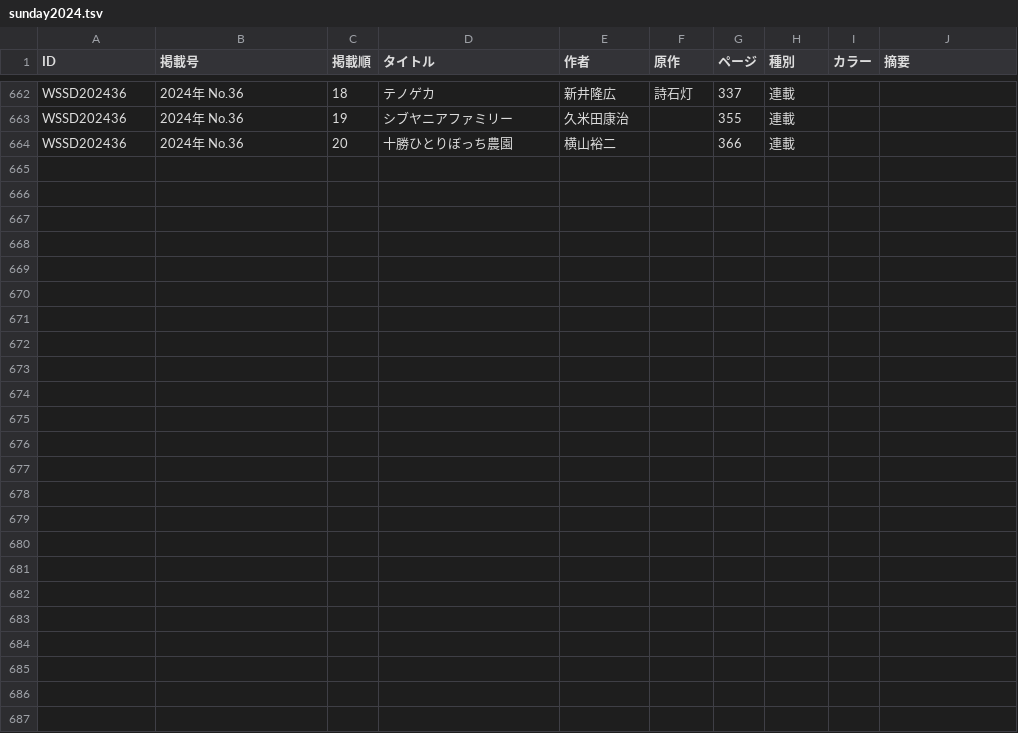
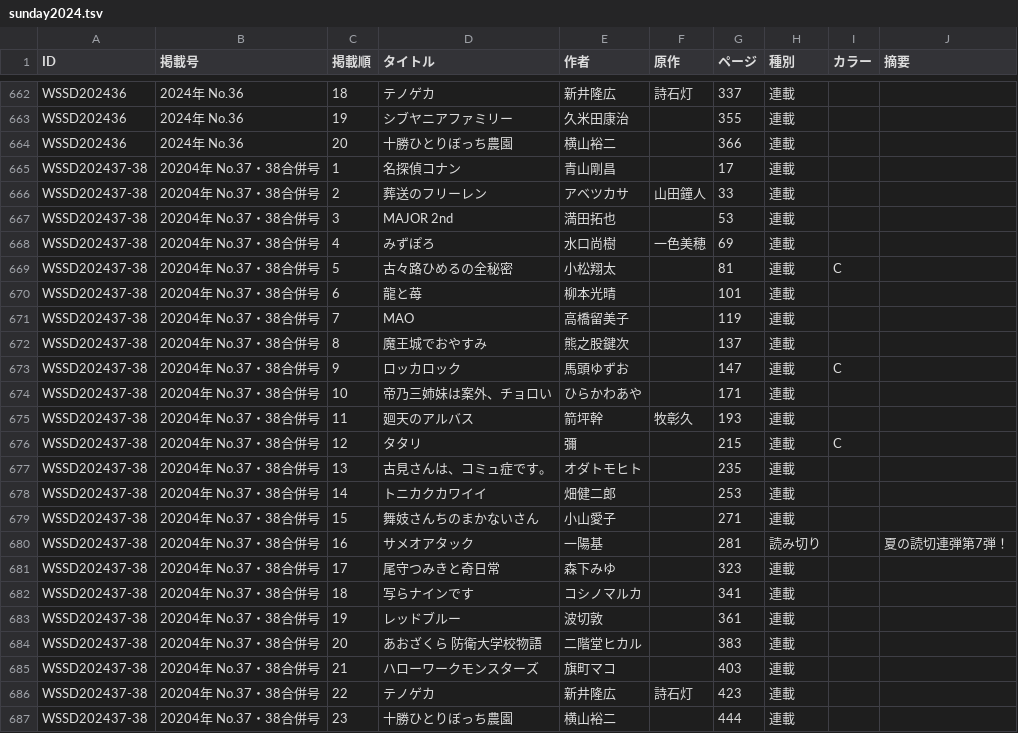
Before and after one commit to tricogimmick/comic_magazine_data, a TSV file: tsv/sunday/sunday2024.tsv, drawn as a sheet; only a part is shown, gaps mark what is left out; the diff names each change by its address in the sheet, - before the commit and + after, or states it on an @@ line.

Commit message:
週刊少年サンデー 2024年 No.37・38合併号

```diff
--- a/tsv/sunday/sunday2024.tsv
+++ b/tsv/sunday/sunday2024.tsv
+row 665: WSSD202437-38 | 20204年 No.37・38合併号 | 1 | 名探偵コナン | 青山剛昌 |  | 17 | 連載
+row 666: WSSD202437-38 | 20204年 No.37・38合併号 | 2 | 葬送のフリーレン | アベツカサ | 山田鐘人 | 33 | 連載
+row 667: WSSD202437-38 | 20204年 No.37・38合併号 | 3 | MAJOR 2nd | 満田拓也 |  | 53 | 連載
+row 668: WSSD202437-38 | 20204年 No.37・38合併号 | 4 | みずぽろ | 水口尚樹 | 一色美穂 | 69 | 連載
+row 669: WSSD202437-38 | 20204年 No.37・38合併号 | 5 | 古々路ひめるの全秘密 | 小松翔太 |  | 81 | 連載 | C
+row 670: WSSD202437-38 | 20204年 No.37・38合併号 | 6 | 龍と苺 | 柳本光晴 |  | 101 | 連載
+row 671: WSSD202437-38 | 20204年 No.37・38合併号 | 7 | MAO | 高橋留美子 |  | 119 | 連載
+row 672: WSSD202437-38 | 20204年 No.37・38合併号 | 8 | 魔王城でおやすみ | 熊之股鍵次 |  | 137 | 連載
+row 673: WSSD202437-38 | 20204年 No.37・38合併号 | 9 | ロッカロック | 馬頭ゆずお |  | 147 | 連載 | C
+row 674: WSSD202437-38 | 20204年 No.37・38合併号 | 10 | 帝乃三姉妹は案外、チョロい | ひらかわあや |  | 171 | 連載
+row 675: WSSD202437-38 | 20204年 No.37・38合併号 | 11 | 廻天のアルバス | 箭坪幹 | 牧彰久 | 193 | 連載
+row 676: WSSD202437-38 | 20204年 No.37・38合併号 | 12 | タタリ | 彌 |  | 215 | 連載 | C
+row 677: WSSD202437-38 | 20204年 No.37・38合併号 | 13 | 古見さんは、コミュ症です。 | オダトモヒト |  | 235 | 連載
+row 678: WSSD202437-38 | 20204年 No.37・38合併号 | 14 | トニカクカワイイ | 畑健二郎 |  | 253 | 連載
+row 679: WSSD202437-38 | 20204年 No.37・38合併号 | 15 | 舞妓さんちのまかないさん | 小山愛子 |  | 271 | 連載
+row 680: WSSD202437-38 | 20204年 No.37・38合併号 | 16 | サメオアタック | 一陽基 |  | 281 | 読み切り |  | 夏の読切連弾第7弾！
+row 681: WSSD202437-38 | 20204年 No.37・38合併号 | 17 | 尾守つみきと奇日常 | 森下みゆ |  | 323 | 連載
+row 682: WSSD202437-38 | 20204年 No.37・38合併号 | 18 | 写らナインです | コシノマルカ |  | 341 | 連載
+row 683: WSSD202437-38 | 20204年 No.37・38合併号 | 19 | レッドブルー | 波切敦 |  | 361 | 連載
+row 684: WSSD202437-38 | 20204年 No.37・38合併号 | 20 | あおざくら 防衛大学校物語 | 二階堂ヒカル |  | 383 | 連載
+row 685: WSSD202437-38 | 20204年 No.37・38合併号 | 21 | ハローワークモンスターズ | 旗町マコ |  | 403 | 連載
+row 686: WSSD202437-38 | 20204年 No.37・38合併号 | 22 | テノゲカ | 新井隆広 | 詩石灯 | 423 | 連載
+row 687: WSSD202437-38 | 20204年 No.37・38合併号 | 23 | 十勝ひとりぼっち農園 | 横山裕二 |  | 444 | 連載
```
